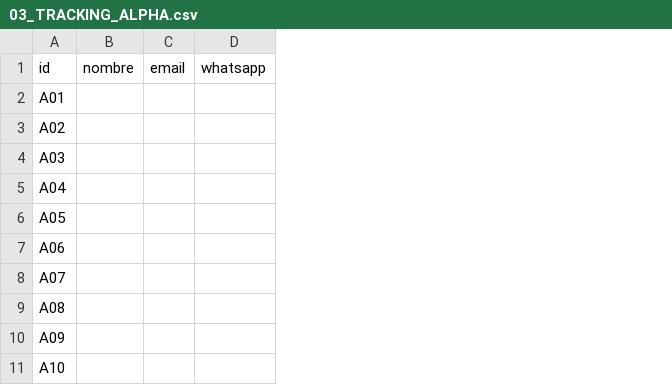
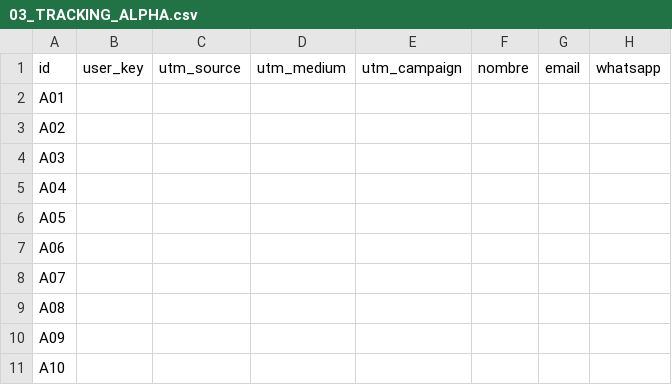
Before and after one commit to Ycastillog/100-dias-el-metodo, a CSV file: validation/03_TRACKING_ALPHA.csv, drawn as a sheet; only a part is shown; the diff names each change by its address in the sheet, - before the commit and + after, or states it on an @@ line.

Commit message:
Preparar operacion Alpha medible

```diff
--- a/validation/03_TRACKING_ALPHA.csv
+++ b/validation/03_TRACKING_ALPHA.csv
+column B (user_key), empty
+column C (utm_source), empty
+column D (utm_medium), empty
+column E (utm_campaign), empty
```
Also changed, not shown: 17 other files.
